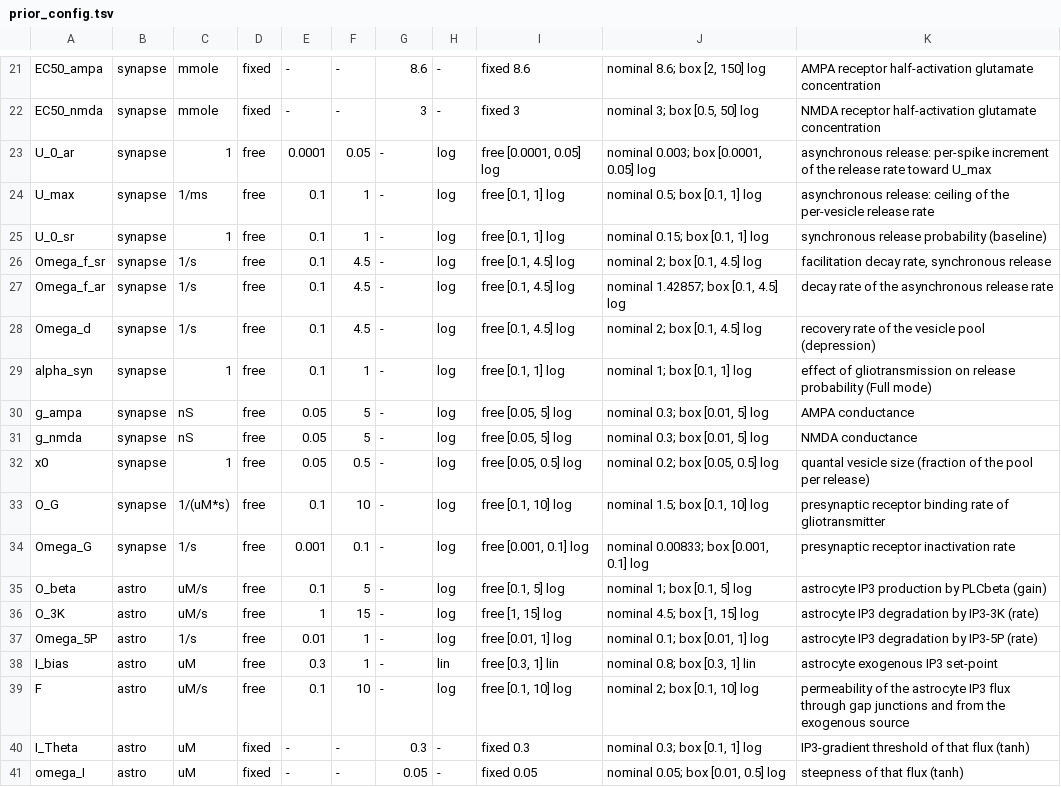
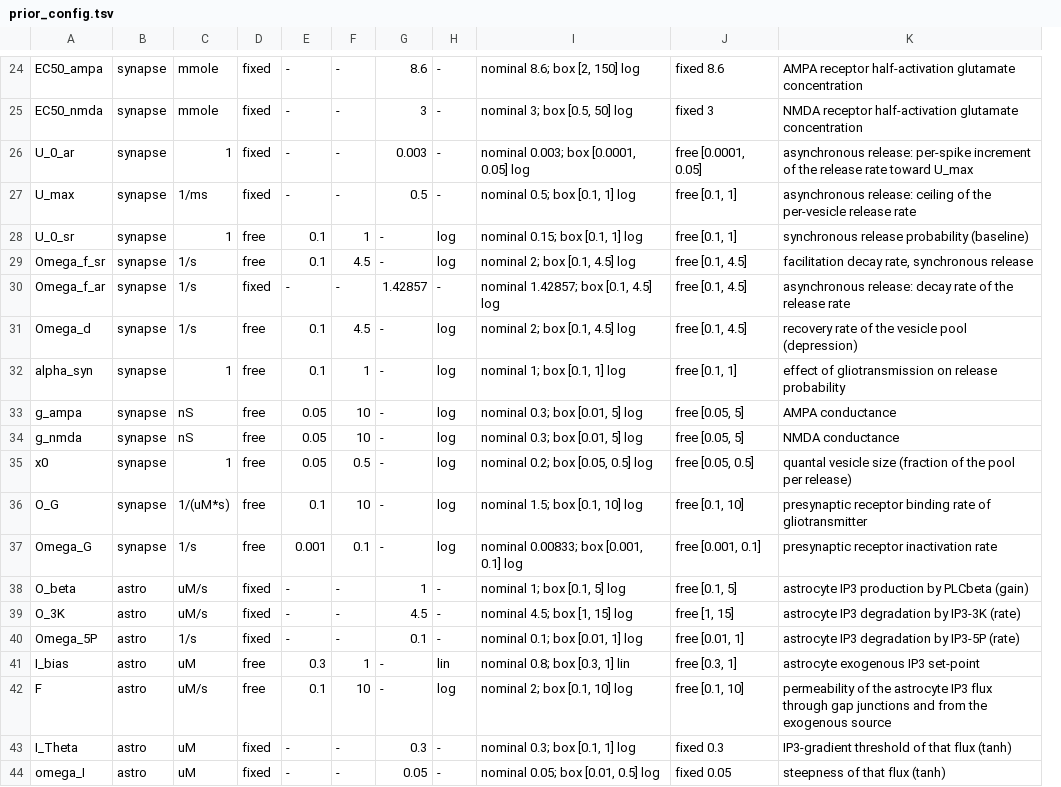
Before and after one commit to Leonardodm00/Astro-Neuron-Network, a TSV file: hpc/Phenomenological_finalv1/GiuliaGate/prior_config.tsv, drawn as a sheet; only a part is shown, gaps mark what is left out; removed rows and columns are numbered as before the commit, all else as after; the diff covers the shown part only; the diff names each change by its address in the sheet, - before the commit and + after, or states it on an @@ line.

```diff
--- a/hpc/Phenomenological_finalv1/GiuliaGate/prior_config.tsv
+++ b/hpc/Phenomenological_finalv1/GiuliaGate/prior_config.tsv
-column I, rows 21-41: fixed 8.6 | fixed 3 | free [0.0001, 0.05] log | free [0.1, 1] log | free [0.1, 1] log | free [0.1, 4.5] log | free [0.1, 4.5] log | free [0.1, 4.5] log | free [0.1, 1] log | free [0.05, 5] log | free [0.05, 5] log | free [0.05, 0.5] log | free [0.1, 10] log | free [0.001, 0.1] log | free [0.1, 5] log | free [1, 15] log | free [0.01, 1] log | free [0.3, 1] lin | free [0.1, 10] log | fixed 0.3 | fixed 0.05
+column J, rows 24-44: fixed 8.6 | fixed 3 | free [0.0001, 0.05] | free [0.1, 1] | free [0.1, 1] | free [0.1, 4.5] | free [0.1, 4.5] | free [0.1, 4.5] | free [0.1, 1] | free [0.05, 5] | free [0.05, 5] | free [0.05, 0.5] | free [0.1, 10] | free [0.001, 0.1] | free [0.1, 5] | free [1, 15] | free [0.01, 1] | free [0.3, 1] | free [0.1, 10] | fixed 0.3 | fixed 0.05
-D26:D27: free
+D26:D27: fixed
-E26: 0.0001
+E26: -
-F26: 0.05
+F26: -
-G26: -
+G26: 0.003
-H26:H27: log
+H26:H27: -
-E27: 0.1
+E27: -
-F27: 1
+F27: -
-G27: -
+G27: 0.5
-D30: free
+D30: fixed
-E30: 0.1
+E30: -
-F30: 4.5
+F30: -
-G30: -
+G30: 1.42857
-H30: log
+H30: -
-K30: decay rate of the asynchronous release rate
+K30: asynchronous release: decay rate of the release rate
-K32: …release probability (Full mode)
+K32: …release probability
-F33:F34: 5
+F33:F34: 10
-D38:D40: free
+D38:D40: fixed
-E38: 0.1
+E38: -
-F38: 5
+F38: -
-G38: -
+G38: 1
-H38:H40: log
+H38:H40: -
-E39: 1
+E39: -
-F39: 15
+F39: -
-G39: -
+G39: 4.5
-E40: 0.01
+E40: -
-F40: 1
+F40: -
-G40: -
+G40: 0.1
```
Also changed, not shown: 3 added rows and 36 edited cells elsewhere in this file, 8 other files.
